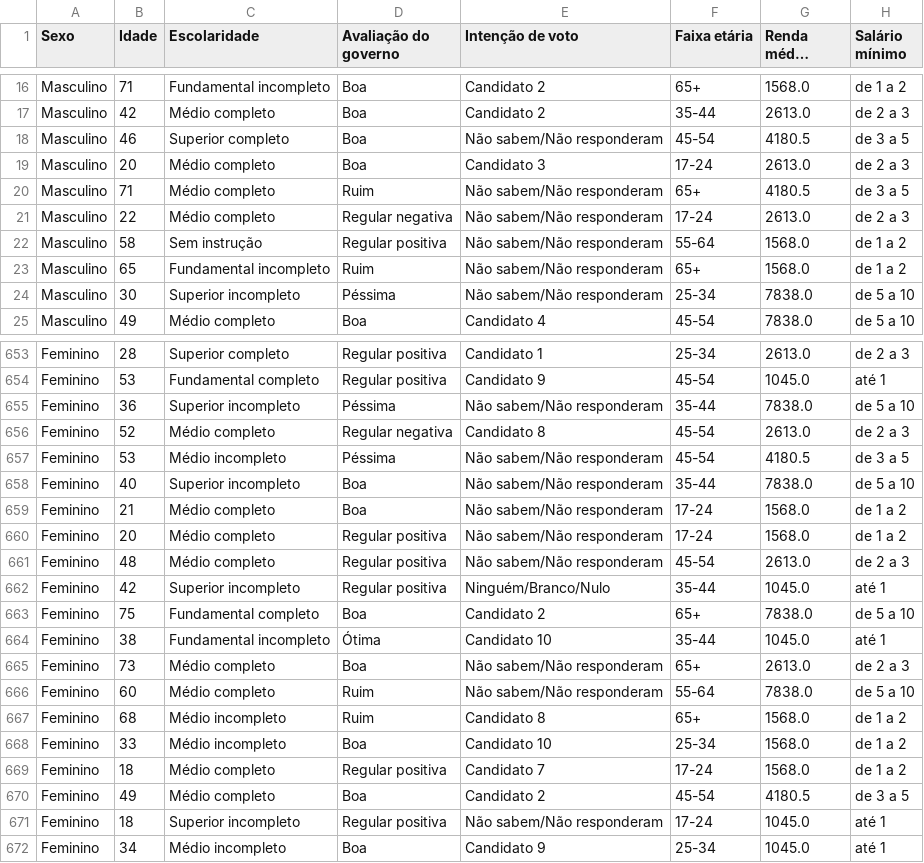
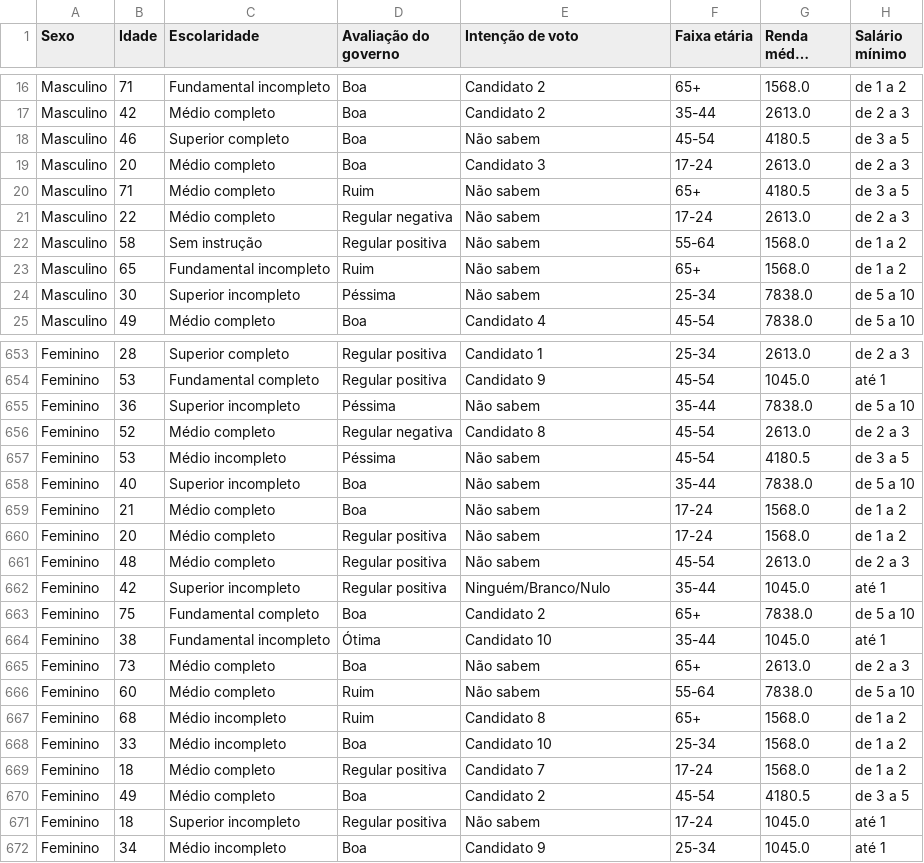
Before and after one commit to abreukuse/teste_quaest, a CSV file: bd_surveyquaest_clean.csv, drawn as a sheet; only a part is shown, gaps mark what is left out; long unchanged cells end in …; the diff covers the shown part only.

Commit message:
Mudei o valor de 'NS/NR' para 'Não sabem'.

```diff
--- a/bd_surveyquaest_clean.csv
+++ b/bd_surveyquaest_clean.csv
@@ -17,9 +17,9 @@ Masculino,71,Fundamental incompleto,Boa,Candidato 2,65+,1568.0,de 1 a 2
 Masculino,42,Médio completo,Boa,Candidato 2,35-44,2613.0,de 2 a 3
-Masculino,46,Superior completo,Boa,Não sabem/Não responderam,45-54,4180.5,de 3 a 5
+Masculino,46,Superior completo,Boa,Não sabem,45-54,4180.5,de 3 a 5
 Masculino,20,Médio completo,Boa,Candidato 3,17-24,2613.0,de 2 a 3
-Masculino,71,Médio completo,Ruim,Não sabem/Não responderam,65+,4180.5,de 3 a 5
-Masculino,22,Médio completo,Regular negativa,Não sabem/Não responderam,17-24,2613.0,de 2 a 3
-Masculino,58,Sem instrução,Regular positiva,Não sabem/Não responderam,55-64,1568.0,de 1 a 2
-Masculino,65,Fundamental incompleto,Ruim,Não sabem/Não responderam,65+,1568.0,de 1 a 2
-Masculino,30,Superior incompleto,Péssima,Não sabem/Não responderam,25-34,7838.0,de 5 a 10
+Masculino,71,Médio completo,Ruim,Não sabem,65+,4180.5,de 3 a 5
+Masculino,22,Médio completo,Regular negativa,Não sabem,17-24,2613.0,de 2 a 3
+Masculino,58,Sem instrução,Regular positiva,Não sabem,55-64,1568.0,de 1 a 2
+Masculino,65,Fundamental incompleto,Ruim,Não sabem,65+,1568.0,de 1 a 2
+Masculino,30,Superior incompleto,Péssima,Não sabem,25-34,7838.0,de 5 a 10
 Masculino,49,Médio completo,Boa,Candidato 4,45-54,7838.0,de 5 a 10
@@ -654,9 +654,9 @@ Feminino,28,Superior completo,Regular positiva,Candidato 1,25-34,2613.0,de 2 a 3
 Feminino,53,Fundamental completo,Regular positiva,Candidato 9,45-54,1045.0,até 1
-Feminino,36,Superior incompleto,Péssima,Não sabem/Não responderam,35-44,7838.0,de 5 a 10
+Feminino,36,Superior incompleto,Péssima,Não sabem,35-44,7838.0,de 5 a 10
 Feminino,52,Médio completo,Regular negativa,Candidato 8,45-54,2613.0,de 2 a 3
-Feminino,53,Médio incompleto,Péssima,Não sabem/Não responderam,45-54,4180.5,de 3 a 5
-Feminino,40,Superior incompleto,Boa,Não sabem/Não responderam,35-44,7838.0,de 5 a 10
-Feminino,21,Médio completo,Boa,Não sabem/Não responderam,17-24,1568.0,de 1 a 2
-Feminino,20,Médio completo,Regular positiva,Não sabem/Não responderam,17-24,1568.0,de 1 a 2
-Feminino,48,Médio completo,Regular positiva,Não sabem/Não responderam,45-54,2613.0,de 2 a 3
+Feminino,53,Médio incompleto,Péssima,Não sabem,45-54,4180.5,de 3 a 5
+Feminino,40,Superior incompleto,Boa,Não sabem,35-44,7838.0,de 5 a 10
+Feminino,21,Médio completo,Boa,Não sabem,17-24,1568.0,de 1 a 2
+Feminino,20,Médio completo,Regular positiva,Não sabem,17-24,1568.0,de 1 a 2
+Feminino,48,Médio completo,Regular positiva,Não sabem,45-54,2613.0,de 2 a 3
 Feminino,42,Superior incompleto,Regular positiva,Ninguém/Branco/Nulo,35-44,1045.0,até 1
@@ -664,4 +664,4 @@ Feminino,75,Fundamental completo,Boa,Candidato 2,65+,7838.0,de 5 a 10
 Feminino,38,Fundamental incompleto,Ótima,Candidato 10,35-44,1045.0,até 1
-Feminino,73,Médio completo,Boa,Não sabem/Não responderam,65+,2613.0,de 2 a 3
-Feminino,60,Médio completo,Ruim,Não sabem/Não responderam,55-64,7838.0,de 5 a 10
+Feminino,73,Médio completo,Boa,Não sabem,65+,2613.0,de 2 a 3
+Feminino,60,Médio completo,Ruim,Não sabem,55-64,7838.0,de 5 a 10
 Feminino,68,Médio incompleto,Ruim,Candidato 8,65+,1568.0,de 1 a 2
@@ -670,3 +670,3 @@ Feminino,18,Médio completo,Regular positiva,Candidato 7,17-24,1568.0,de 1 a 2
 Feminino,49,Médio completo,Boa,Candidato 2,45-54,4180.5,de 3 a 5
-Feminino,18,Superior incompleto,Regular positiva,Não sabem/Não responderam,17-24,1045.0,até 1
+Feminino,18,Superior incompleto,Regular positiva,Não sabem,17-24,1045.0,até 1
 Feminino,34,Médio incompleto,Boa,Candidato 9,25-34,1045.0,até 1
```
Also changed, not shown: 139 edited cells elsewhere in this file.
